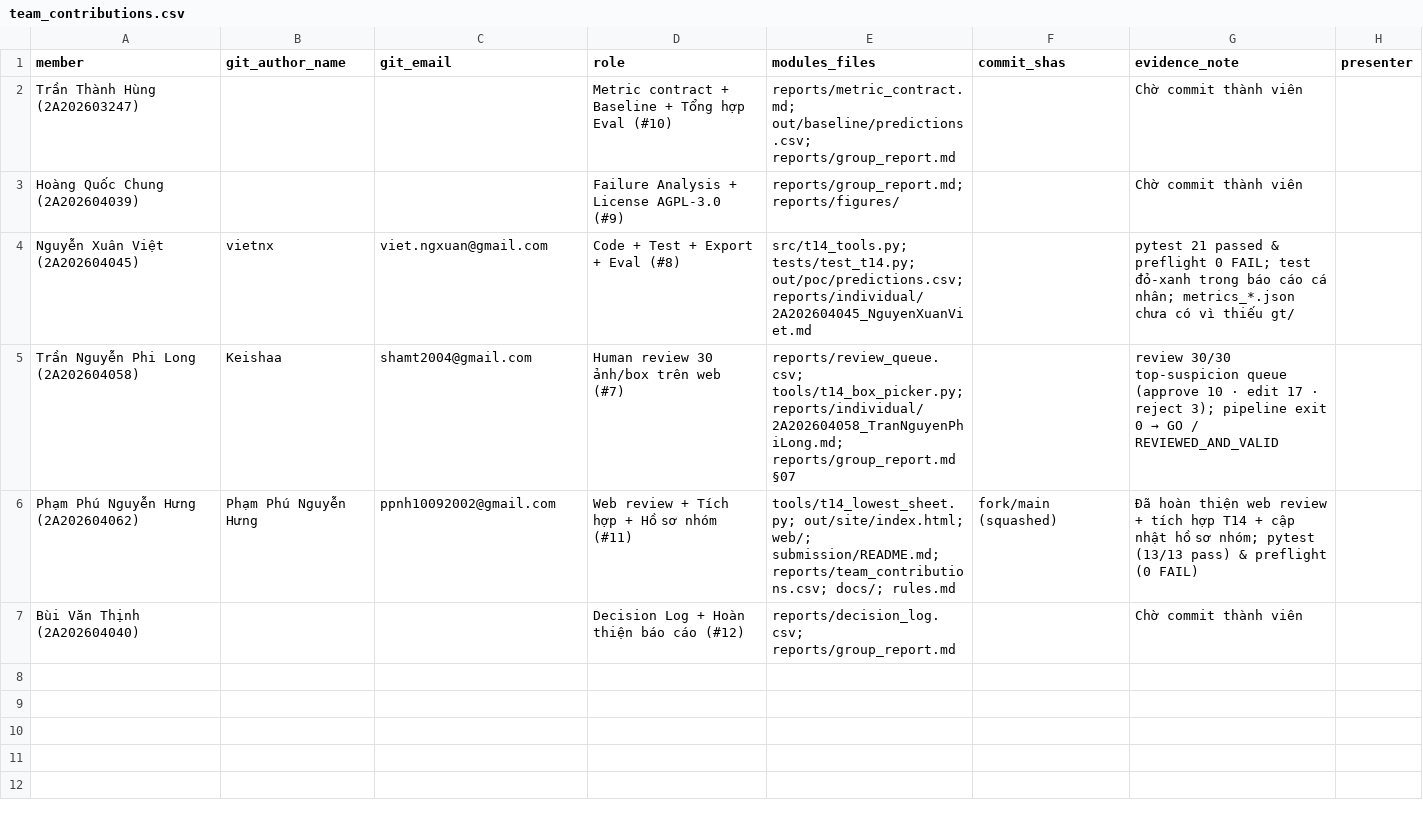
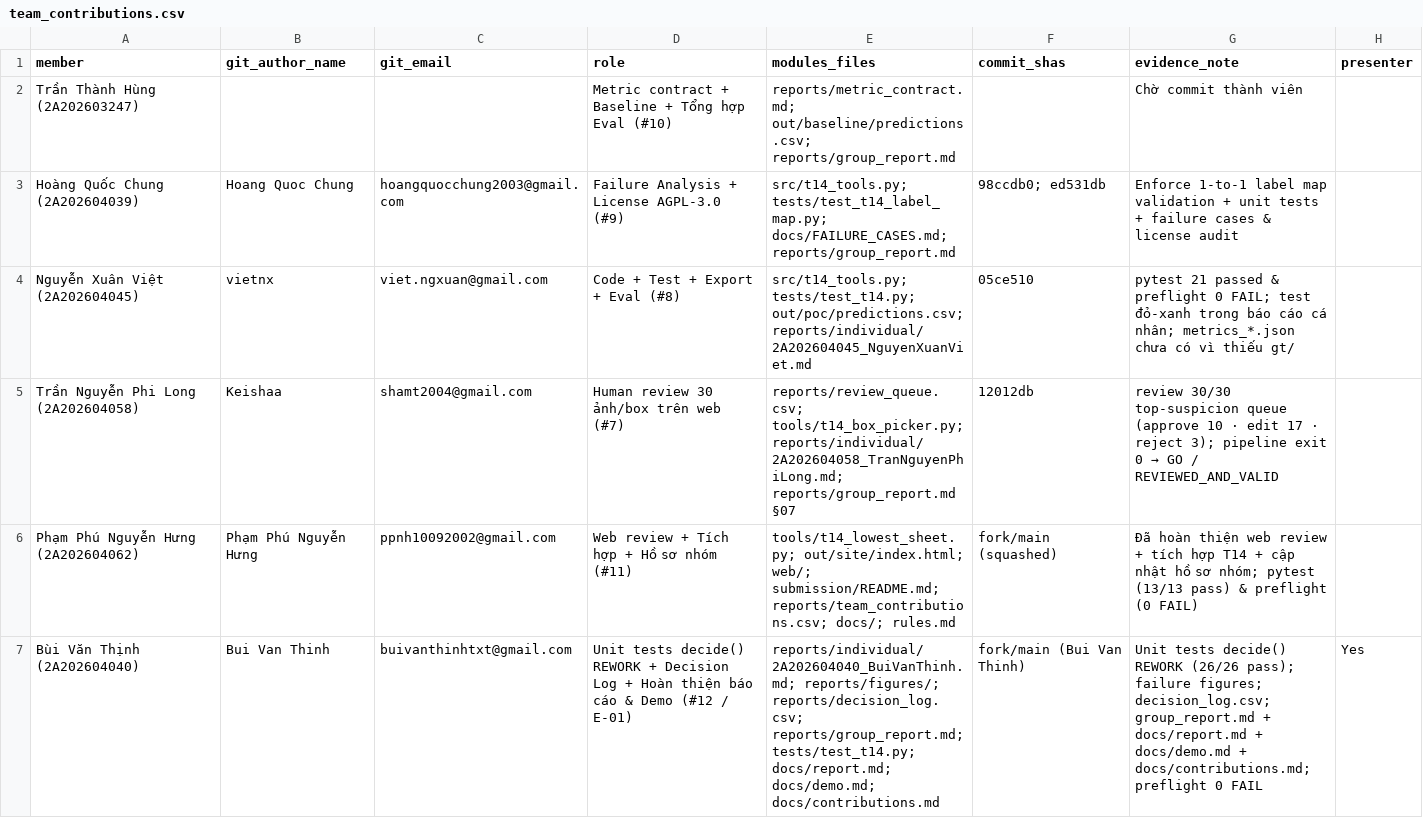
Before and after one commit to phamphunguyenhung/K5-Day6-L2-sIx4nhd0cthAn-DataGovernanceAndPrivacy, a CSV file: reports/team_contributions.csv, drawn as a sheet.

Commit message:
feat(t14): complete issue #12 & task E-01 (decide REWORK tests, GO decision log, group/individual reports & demo docs)

```diff
--- a/reports/team_contributions.csv
+++ b/reports/team_contributions.csv
@@ -2,6 +2,6 @@ member,git_author_name,git_email,role,modules_files,commit_shas,evidence_note,pr
 Trần Thành Hùng (2A202603247),,,Metric contract + Baseline + Tổng hợp Eval (#10),reports/metric_contract.md; out/baseline/predictions.csv; reports/group_report.md,,Chờ commit thành viên,
-Hoàng Quốc Chung (2A202604039),,,Failure Analysis + License AGPL-3.0 (#9),reports/group_report.md; reports/figures/,,Chờ commit thành viên,
-Nguyễn Xuân Việt (2A202604045),vietnx,viet.ngxuan@gmail.com,Code + Test + Export + Eval (#8),src/t14_tools.py; tests/test_t14.py; out/poc/predictions.csv; reports/individual/2A202604045_NguyenXuanViet.md,,pytest 21 passed & preflight 0 FAIL; test đỏ-xanh trong báo cáo cá nhân; metrics_*.json chưa có vì thiếu gt/,
-Trần Nguyễn Phi Long (2A202604058),Keishaa,shamt2004@gmail.com,Human review 30 ảnh/box trên web (#7),reports/review_queue.csv; tools/t14_box_picker.py; reports/individual/2A202604058_TranNguyenPhiLong.md; reports/group_report.md §07,,review 30/30 top-suspicion queue (approve 10 · edit 17 · reject 3); pipeline exit 0 → GO / REVIEWED_AND_VALID,
+Hoàng Quốc Chung (2A202604039),Hoang Quoc Chung,hoangquocchung2003@gmail.com,Failure Analysis + License AGPL-3.0 (#9),src/t14_tools.py; tests/test_t14_label_map.py; docs/FAILURE_CASES.md; reports/group_report.md,98ccdb0; ed531db,Enforce 1-to-1 label map validation + unit tests + failure cases & license audit,
+Nguyễn Xuân Việt (2A202604045),vietnx,viet.ngxuan@gmail.com,Code + Test + Export + Eval (#8),src/t14_tools.py; tests/test_t14.py; out/poc/predictions.csv; reports/individual/2A202604045_NguyenXuanViet.md,05ce510,pytest 21 passed & preflight 0 FAIL; test đỏ-xanh trong báo cáo cá nhân; metrics_*.json chưa có vì thiếu gt/,
+Trần Nguyễn Phi Long (2A202604058),Keishaa,shamt2004@gmail.com,Human review 30 ảnh/box trên web (#7),reports/review_queue.csv; tools/t14_box_picker.py; reports/individual/2A202604058_TranNguyenPhiLong.md; reports/group_report.md §07,12012db,review 30/30 top-suspicion queue (approve 10 · edit 17 · reject 3); pipeline exit 0 → GO / REVIEWED_AND_VALID,
 Phạm Phú Nguyễn Hưng (2A202604062),Phạm Phú Nguyễn Hưng,ppnh10092002@gmail.com,Web review + Tích hợp + Hồ sơ nhóm (#11),tools/t14_lowest_sheet.py; out/site/index.html; web/; submission/README.md; reports/team_contributions.csv; docs/; rules.md,fork/main (squashed),Đã hoàn thiện web review + tích hợp T14 + cập nhật hồ sơ nhóm; pytest (13/13 pass) & preflight (0 FAIL),
-Bùi Văn Thịnh (2A202604040),,,Decision Log + Hoàn thiện báo cáo (#12),reports/decision_log.csv; reports/group_report.md,,Chờ commit thành viên,
+Bùi Văn Thịnh (2A202604040),Bui Van Thinh,buivanthinhtxt@gmail.com,Unit tests decide() REWORK + Decision Log + Hoàn thiện báo cáo & Demo (#12 / E-01),reports/individual/2A202604040_BuiVanThinh.md; reports/figures/; reports/decision_log.csv; reports/group_report.md; tests/test_t14.py; docs/report.md; docs/demo.md; docs/contributions.md,fork/main (Bui Van Thinh),Unit tests decide() REWORK (26/26 pass); failure figures; decision_log.csv; group_report.md + docs/report.md + docs/demo.md + docs/contributions.md; preflight 0 FAIL,Yes
```
Also changed, not shown: 16 other files.
